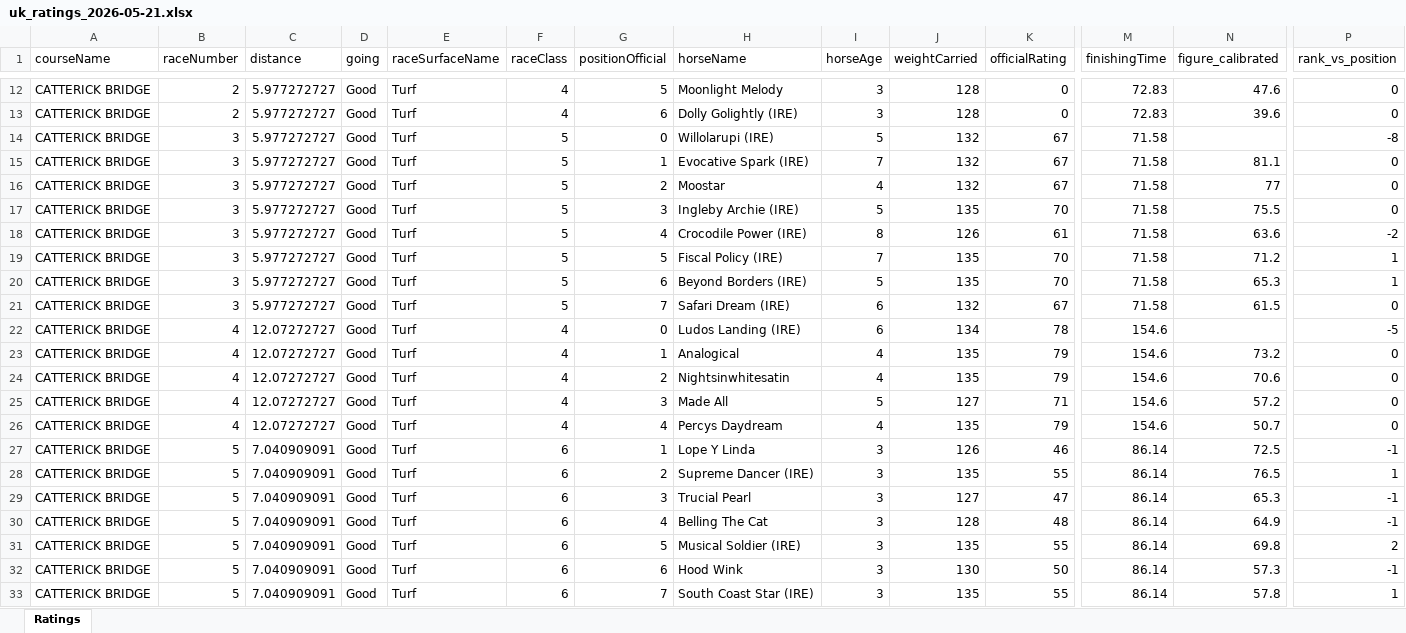
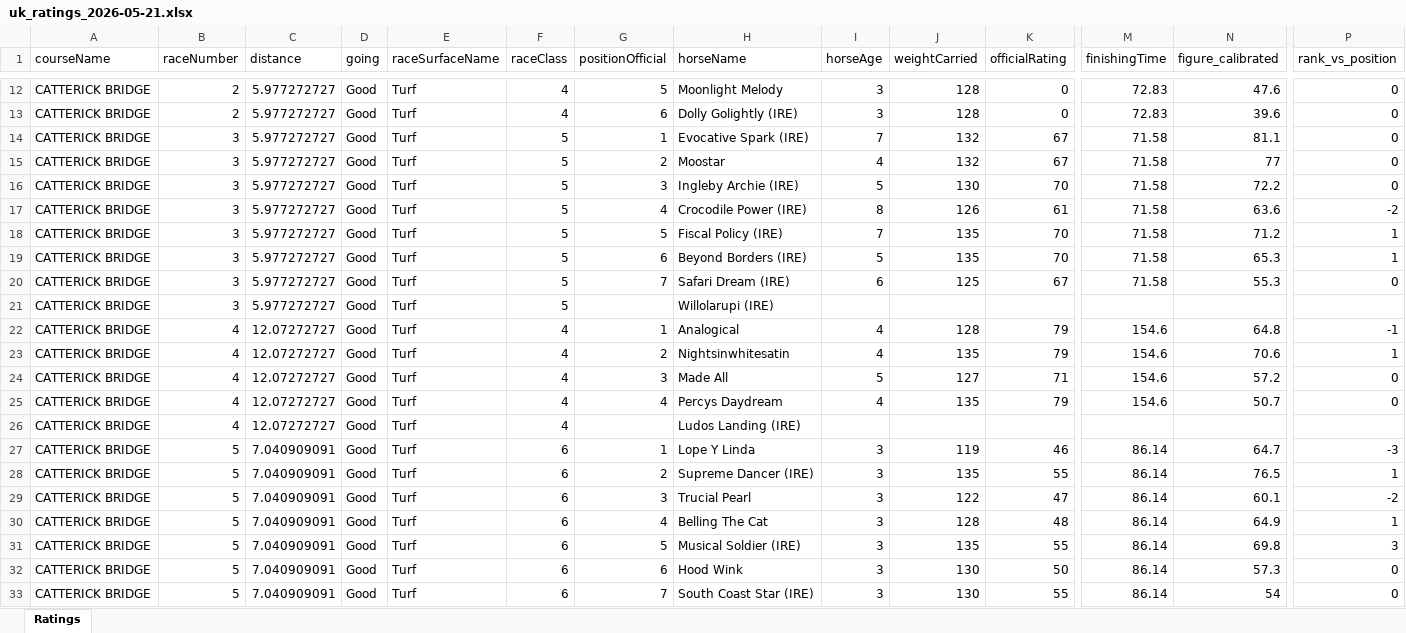
Before and after one commit to tomwilson41986/racing-speed-figures, an Excel workbook: output/daily_ratings/uk_ratings_2026-05-21.xlsx, sheet Ratings, drawn as a sheet; only a part is shown, gaps mark what is left out; values as stored, in another font and other column widths than the file's, no borders; removed rows and columns are numbered as before the commit, all else as after; rows hold the shown columns only; the diff covers the shown part only; the diff names each change by its address in the sheet, - before the commit and + after, or states it on an @@ line.

```diff
--- a/output/daily_ratings/uk_ratings_2026-05-21.xlsx (sheet Ratings)
+++ b/output/daily_ratings/uk_ratings_2026-05-21.xlsx (sheet Ratings)
-row 14: CATTERICK BRIDGE | 3 | 5.977272727 | Good | Turf | 5 | 0 | Willolarupi (IRE) | 5 | 132 | 67 | 71.58 |  | -8
-J16 (weightCarried): 135
+J16 (weightCarried): 130
-N16 (figure_calibrated): 75.5
+N16 (figure_calibrated): 72.2
-J20 (weightCarried): 132
+J20 (weightCarried): 125
-N20 (figure_calibrated): 61.5
+N20 (figure_calibrated): 55.3
-B21 (raceNumber): 4
+B21 (raceNumber): 3
-C21 (distance): 12.07272727
+C21 (distance): 5.977272727
-F21 (raceClass): 4
+F21 (raceClass): 5
-G21 (positionOfficial): 0
+G21 (positionOfficial): (empty)
-H21 (horseName): Ludos Landing (IRE)
+H21 (horseName): Willolarupi (IRE)
-I21 (horseAge): 6
+I21 (horseAge): (empty)
-J21 (weightCarried): 134
+J21 (weightCarried): (empty)
-K21 (officialRating): 78
+K21 (officialRating): (empty)
-M21 (finishingTime): 154.6
+M21 (finishingTime): (empty)
-P21 (rank_vs_position): -5
+P21 (rank_vs_position): (empty)
-J22 (weightCarried): 135
+J22 (weightCarried): 128
-N22 (figure_calibrated): 73.2
+N22 (figure_calibrated): 64.8
-P22 (rank_vs_position): 0
+P22 (rank_vs_position): -1
-P23 (rank_vs_position): 0
+P23 (rank_vs_position): 1
+row 26: CATTERICK BRIDGE | 4 | 12.07272727 | Good | Turf | 4 |  | Ludos Landing (IRE)
-J27 (weightCarried): 126
+J27 (weightCarried): 119
-N27 (figure_calibrated): 72.5
+N27 (figure_calibrated): 64.7
-P27 (rank_vs_position): -1
+P27 (rank_vs_position): -3
-J29 (weightCarried): 127
+J29 (weightCarried): 122
-N29 (figure_calibrated): 65.3
+N29 (figure_calibrated): 60.1
-P29 (rank_vs_position): -1
+P29 (rank_vs_position): -2
-P30 (rank_vs_position): -1
+P30 (rank_vs_position): 1
-P31 (rank_vs_position): 2
+P31 (rank_vs_position): 3
-P32 (rank_vs_position): -1
+P32 (rank_vs_position): 0
-J33 (weightCarried): 135
+J33 (weightCarried): 130
-N33 (figure_calibrated): 57.8
+N33 (figure_calibrated): 54
-P33 (rank_vs_position): 1
+P33 (rank_vs_position): 0
```
Also changed, not shown: 99 added rows, 20 removed rows, 1 moved row and 72 edited cells elsewhere in this sheet, 3 other files.
